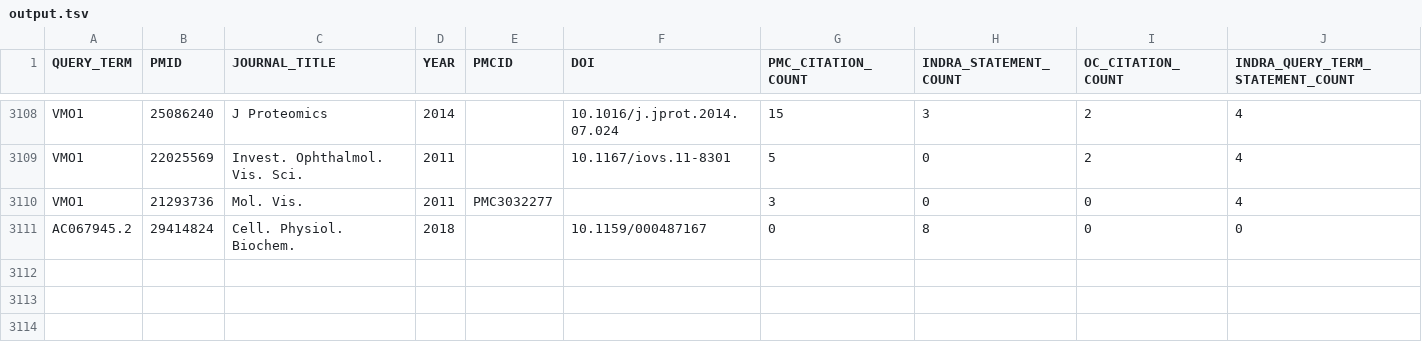
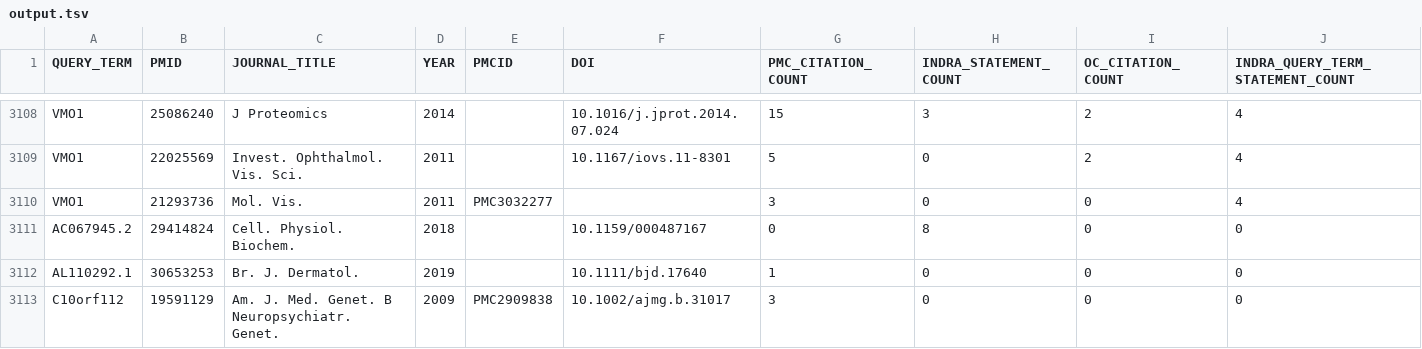
Before and after one commit to PritiShaw/Reactome-Failed-Queries-Processing, a TSV file: output.tsv, drawn as a sheet; only a part is shown, gaps mark what is left out; rows hold the shown columns only; the diff covers the shown part only; the diff names each change by its address in the sheet, - before the commit and + after, or states it on an @@ line.

```diff
--- a/output.tsv
+++ b/output.tsv
+row 3112: AL110292.1 | 30653253 | Br. J. Dermatol. | 2019 |  | 10.1111/bjd.17640 | 1 | 0 | 0 | 0
+row 3113: C10orf112 | 19591129 | Am. J. Med. Genet. B Neuropsychiatr. Genet. | 2009 | PMC2909838 | 10.1002/ajmg.b.31017 | 3 | 0 | 0 | 0
```
Also changed, not shown: 3 added rows elsewhere in this file, 1 other file.
